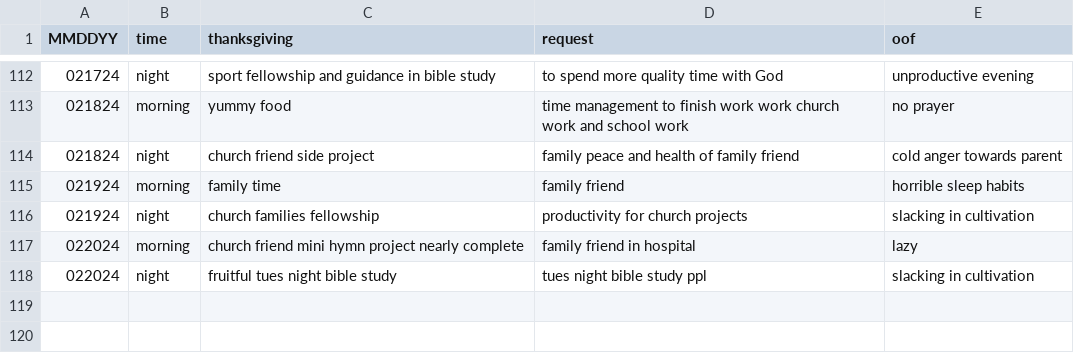
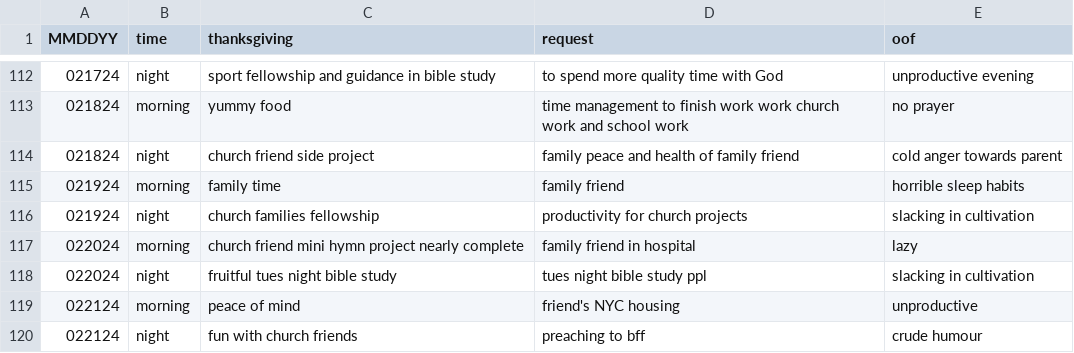
Before and after one commit to marko-polo-cheno/scribblingScribe, a CSV file: prayer_log.csv, drawn as a sheet; only a part is shown, gaps mark what is left out; the diff names each change by its address in the sheet, - before the commit and + after, or states it on an @@ line.

Commit message:
Update prayer_log.csv

```diff
--- a/prayer_log.csv
+++ b/prayer_log.csv
+row 119: 022124 | morning | peace of mind | friend's NYC housing | unproductive
+row 120: 022124 | night | fun with church friends | preaching to bff | crude humour
```
